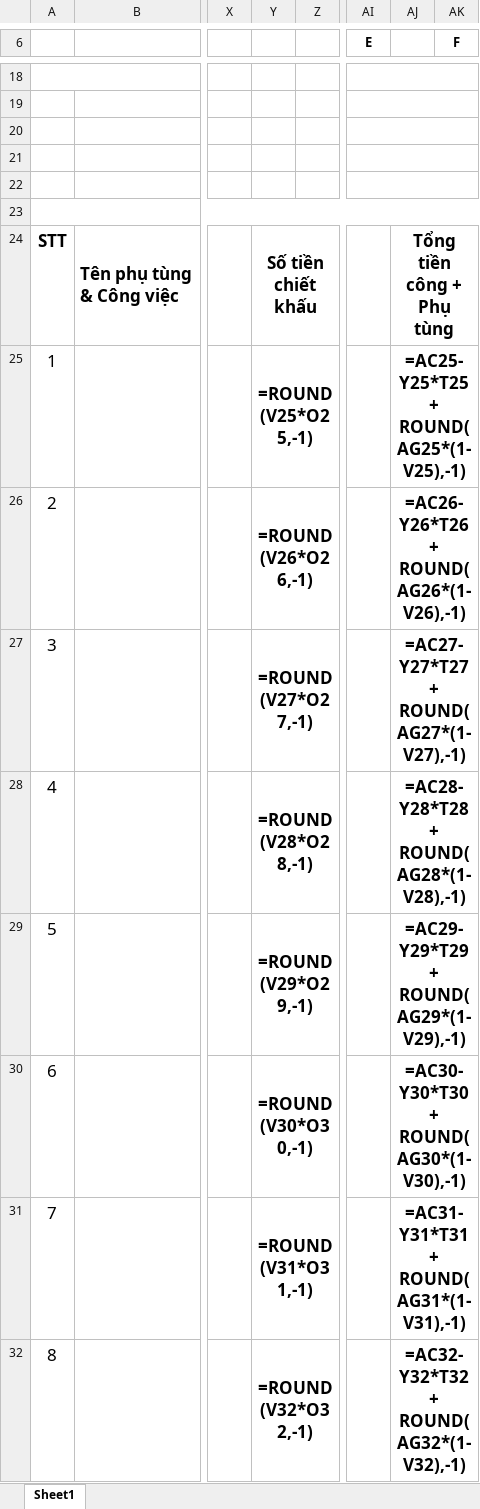
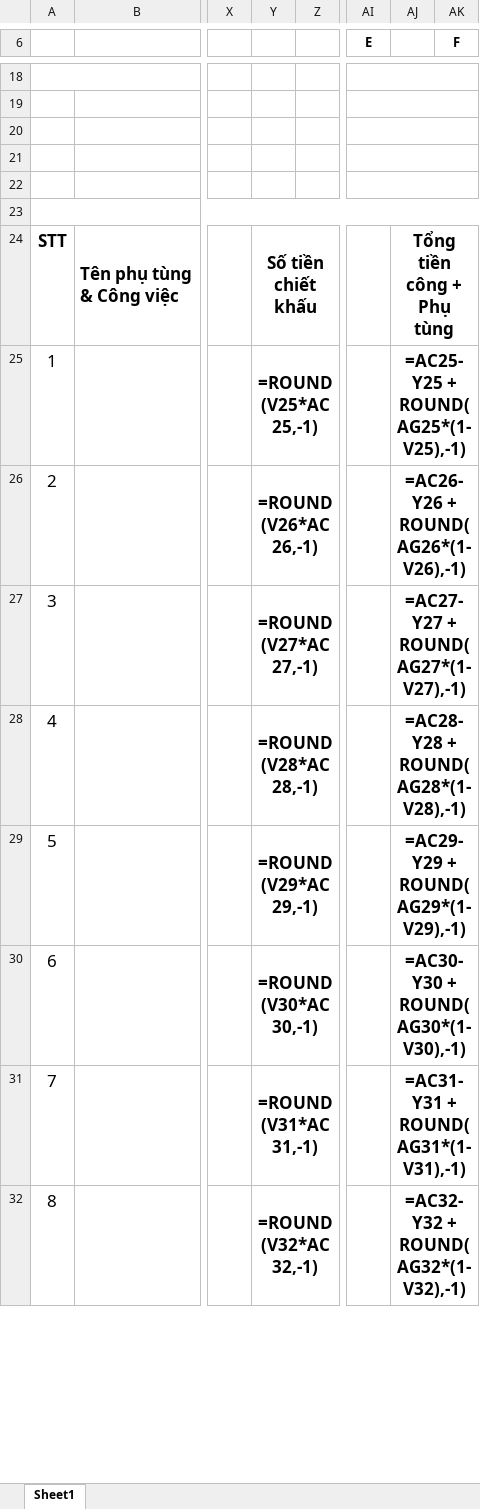
Before and after one commit to NguyenKimThao/exceltrungtrang, an Excel workbook: ReadAndWriteFileExcel/TrungTrang/excel/phieusuachua.xlsx, sheet Sheet1, drawn as a sheet; only a part is shown, gaps mark what is left out; values as stored, in another font and other column widths than the file's, no borders; formulas are shown in place of their values; charts and pictures not drawn; the diff covers the shown part only; the diff names each change by its address in the sheet, - before the commit and + after, or states it on an @@ line.

```diff
--- a/ReadAndWriteFileExcel/TrungTrang/excel/phieusuachua.xlsx (sheet Sheet1)
+++ b/ReadAndWriteFileExcel/TrungTrang/excel/phieusuachua.xlsx (sheet Sheet1)
-Y25: =ROUND(V25*O25,-1)
+Y25: =ROUND(V25*AC25,-1)
-AJ25: =AC25-Y25*T25 + ROUND(AG25*(1-V25),-1)
+AJ25: =AC25-Y25 + ROUND(AG25*(1-V25),-1)
-Y26: =ROUND(V26*O26,-1)
+Y26: =ROUND(V26*AC26,-1)
-AJ26: =AC26-Y26*T26 + ROUND(AG26*(1-V26),-1)
+AJ26: =AC26-Y26 + ROUND(AG26*(1-V26),-1)
-Y27: =ROUND(V27*O27,-1)
+Y27: =ROUND(V27*AC27,-1)
-AJ27: =AC27-Y27*T27 + ROUND(AG27*(1-V27),-1)
+AJ27: =AC27-Y27 + ROUND(AG27*(1-V27),-1)
-Y28: =ROUND(V28*O28,-1)
+Y28: =ROUND(V28*AC28,-1)
-AJ28: =AC28-Y28*T28 + ROUND(AG28*(1-V28),-1)
+AJ28: =AC28-Y28 + ROUND(AG28*(1-V28),-1)
-Y29: =ROUND(V29*O29,-1)
+Y29: =ROUND(V29*AC29,-1)
-AJ29: =AC29-Y29*T29 + ROUND(AG29*(1-V29),-1)
+AJ29: =AC29-Y29 + ROUND(AG29*(1-V29),-1)
-Y30: =ROUND(V30*O30,-1)
+Y30: =ROUND(V30*AC30,-1)
-AJ30: =AC30-Y30*T30 + ROUND(AG30*(1-V30),-1)
+AJ30: =AC30-Y30 + ROUND(AG30*(1-V30),-1)
-Y31: =ROUND(V31*O31,-1)
+Y31: =ROUND(V31*AC31,-1)
-AJ31: =AC31-Y31*T31 + ROUND(AG31*(1-V31),-1)
+AJ31: =AC31-Y31 + ROUND(AG31*(1-V31),-1)
-Y32: =ROUND(V32*O32,-1)
+Y32: =ROUND(V32*AC32,-1)
-AJ32: =AC32-Y32*T32 + ROUND(AG32*(1-V32),-1)
+AJ32: =AC32-Y32 + ROUND(AG32*(1-V32),-1)
```
Also changed, not shown: 25 edited cells elsewhere in this sheet, ReadAndWriteFileExcel/TrungTrang/bin/Debug/excel/phieusuachua.xlsx, 4 other files.
